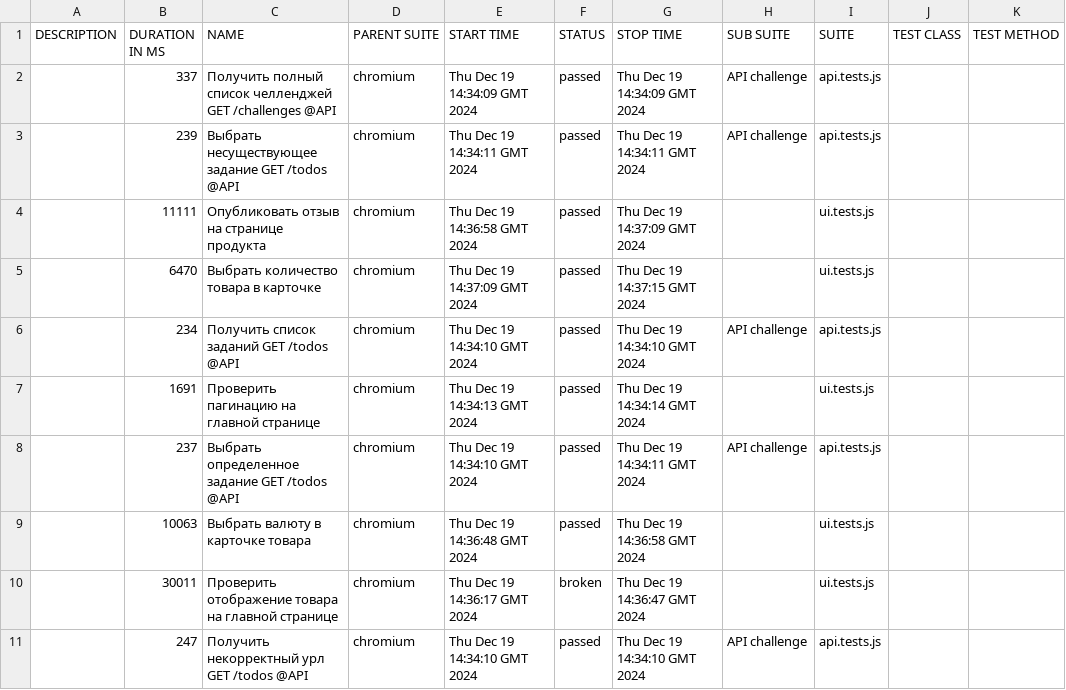
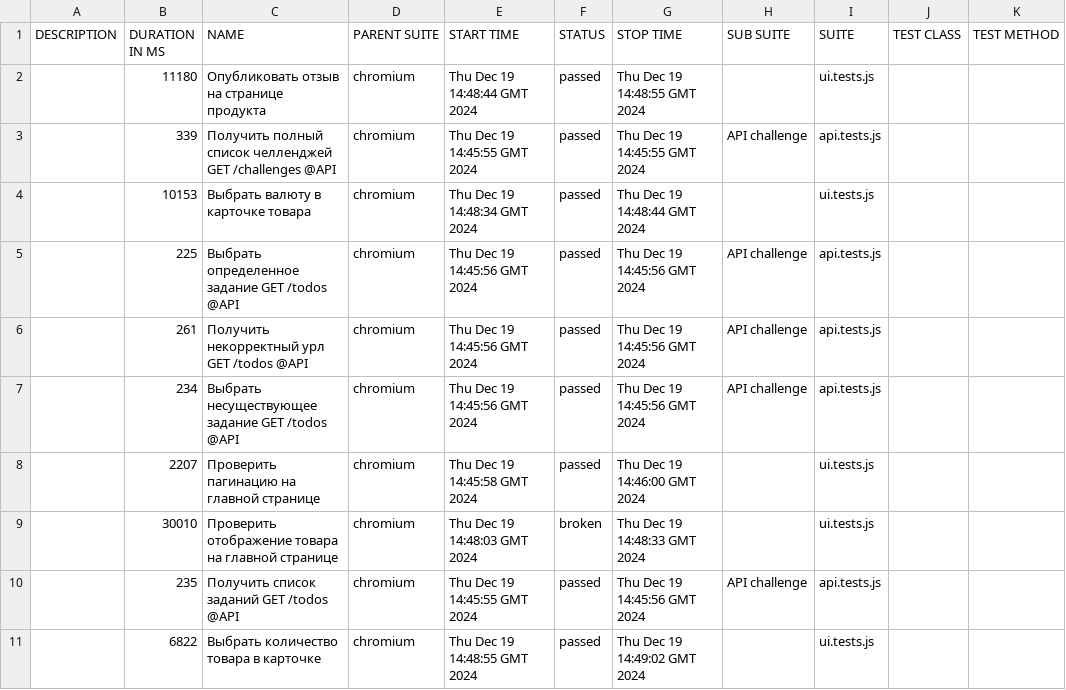
Before and after one commit to lidiia0288/api-repa, a CSV file: 22/data/suites.csv, drawn as a sheet.

```diff
--- a/22/data/suites.csv
+++ b/22/data/suites.csv
@@ -1,11 +1,11 @@
 "DESCRIPTION","DURATION IN MS","NAME","PARENT SUITE","START TIME","STATUS","STOP TIME","SUB SUITE","SUITE","TEST CLASS","TEST METHOD"
-"","337","Получить полный список челленджей GET /challenges @API","chromium","Thu Dec 19 14:34:09 GMT 2024","passed","Thu Dec 19 14:34:09 GMT 2024","API challenge","api.tests.js","",""
-"","239","Выбрать несуществующее задание GET /todos @API","chromium","Thu Dec 19 14:34:11 GMT 2024","passed","Thu Dec 19 14:34:11 GMT 2024","API challenge","api.tests.js","",""
-"","11111","Опубликовать отзыв на странице продукта","chromium","Thu Dec 19 14:36:58 GMT 2024","passed","Thu Dec 19 14:37:09 GMT 2024","","ui.tests.js","",""
-"","6470","Выбрать количество товара в карточке","chromium","Thu Dec 19 14:37:09 GMT 2024","passed","Thu Dec 19 14:37:15 GMT 2024","","ui.tests.js","",""
-"","234","Получить список заданий GET /todos @API","chromium","Thu Dec 19 14:34:10 GMT 2024","passed","Thu Dec 19 14:34:10 GMT 2024","API challenge","api.tests.js","",""
-"","1691","Проверить пагинацию на главной странице","chromium","Thu Dec 19 14:34:13 GMT 2024","passed","Thu Dec 19 14:34:14 GMT 2024","","ui.tests.js","",""
-"","237","Выбрать определенное задание GET /todos @API","chromium","Thu Dec 19 14:34:10 GMT 2024","passed","Thu Dec 19 14:34:11 GMT 2024","API challenge","api.tests.js","",""
-"","10063","Выбрать валюту в карточке товара","chromium","Thu Dec 19 14:36:48 GMT 2024","passed","Thu Dec 19 14:36:58 GMT 2024","","ui.tests.js","",""
-"","30011","Проверить отображение товара на главной странице","chromium","Thu Dec 19 14:36:17 GMT 2024","broken","Thu Dec 19 14:36:47 GMT 2024","","ui.tests.js","",""
-"","247","Получить некорректный урл GET /todos @API","chromium","Thu Dec 19 14:34:10 GMT 2024","passed","Thu Dec 19 14:34:10 GMT 2024","API challenge","api.tests.js","",""
+"","11180","Опубликовать отзыв на странице продукта","chromium","Thu Dec 19 14:48:44 GMT 2024","passed","Thu Dec 19 14:48:55 GMT 2024","","ui.tests.js","",""
+"","339","Получить полный список челленджей GET /challenges @API","chromium","Thu Dec 19 14:45:55 GMT 2024","passed","Thu Dec 19 14:45:55 GMT 2024","API challenge","api.tests.js","",""
+"","10153","Выбрать валюту в карточке товара","chromium","Thu Dec 19 14:48:34 GMT 2024","passed","Thu Dec 19 14:48:44 GMT 2024","","ui.tests.js","",""
+"","225","Выбрать определенное задание GET /todos @API","chromium","Thu Dec 19 14:45:56 GMT 2024","passed","Thu Dec 19 14:45:56 GMT 2024","API challenge","api.tests.js","",""
+"","261","Получить некорректный урл GET /todos @API","chromium","Thu Dec 19 14:45:56 GMT 2024","passed","Thu Dec 19 14:45:56 GMT 2024","API challenge","api.tests.js","",""
+"","234","Выбрать несуществующее задание GET /todos @API","chromium","Thu Dec 19 14:45:56 GMT 2024","passed","Thu Dec 19 14:45:56 GMT 2024","API challenge","api.tests.js","",""
+"","2207","Проверить пагинацию на главной странице","chromium","Thu Dec 19 14:45:58 GMT 2024","passed","Thu Dec 19 14:46:00 GMT 2024","","ui.tests.js","",""
+"","30010","Проверить отображение товара на главной странице","chromium","Thu Dec 19 14:48:03 GMT 2024","broken","Thu Dec 19 14:48:33 GMT 2024","","ui.tests.js","",""
+"","235","Получить список заданий GET /todos @API","chromium","Thu Dec 19 14:45:55 GMT 2024","passed","Thu Dec 19 14:45:56 GMT 2024","API challenge","api.tests.js","",""
+"","6822","Выбрать количество товара в карточке","chromium","Thu Dec 19 14:48:55 GMT 2024","passed","Thu Dec 19 14:49:02 GMT 2024","","ui.tests.js","",""
```
Also changed, not shown: 47 other files.
